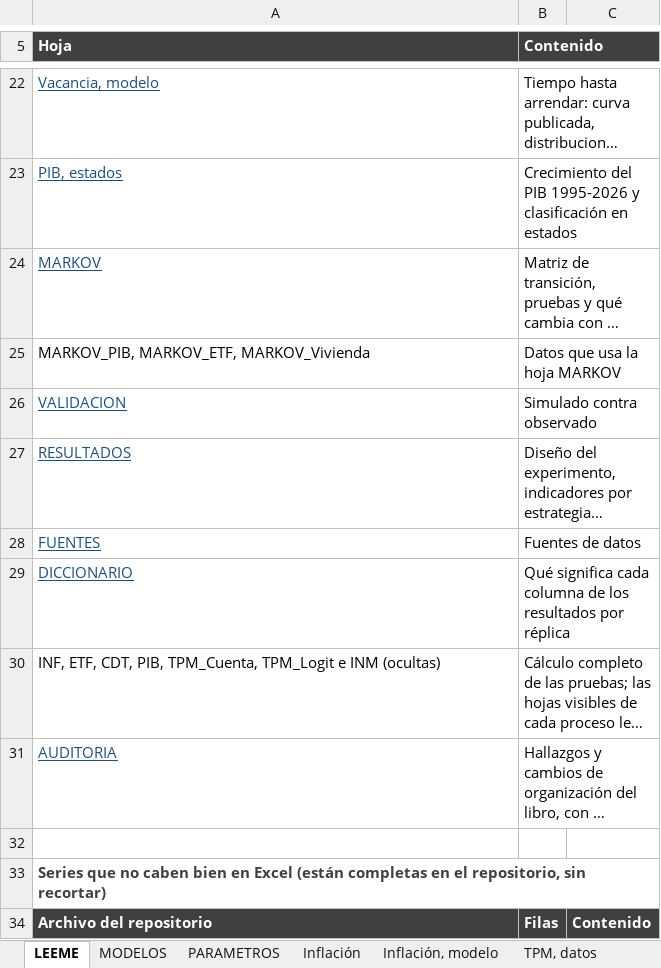
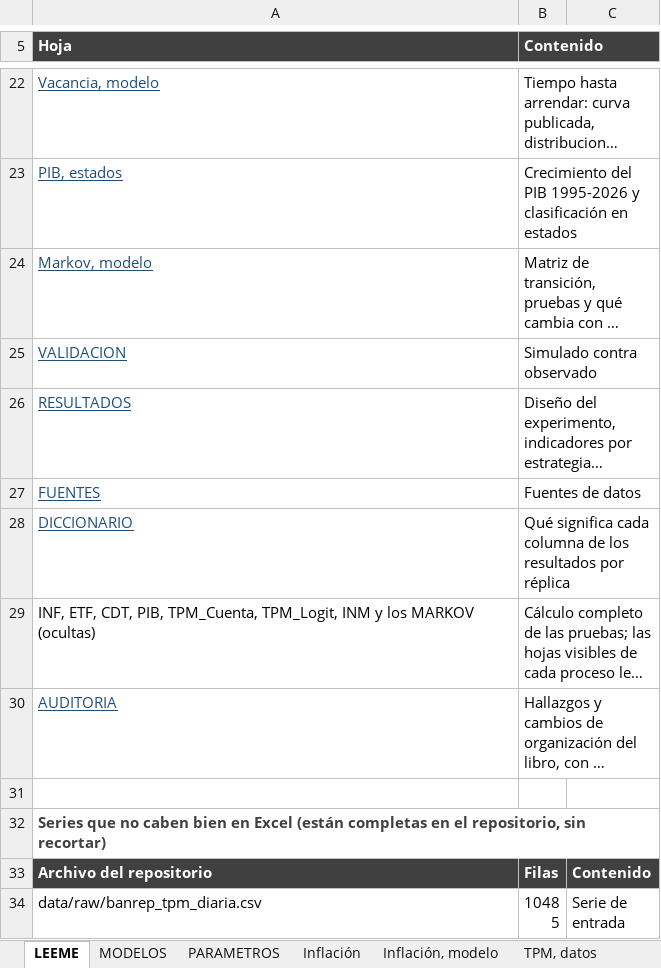
Before and after one commit to Samuek9/trabajo-final-simulacion, an Excel workbook: data/master_datos.xlsx, sheet LEEME, drawn as a sheet; only a part is shown, gaps mark what is left out; the shorter side is filled out with more unchanged rows; long unchanged cells end in …; values as stored, in another font and other column widths than the file's, no borders; removed rows and columns are numbered as before the commit, all else as after; the diff names each change by its address in the sheet, - before the commit and + after, or states it on an @@ line.

```diff
--- a/data/master_datos.xlsx (sheet LEEME)
+++ b/data/master_datos.xlsx (sheet LEEME)
-A24 (Hoja): MARKOV
+A24 (Hoja): Markov, modelo
-row 25: MARKOV_PIB, MARKOV_ETF, MARKOV_Vivienda | Datos que usa la hoja MARKOV
-A29 (Hoja): …PIB, TPM_Cuenta, TPM_Logit e INM (ocultas)
+A29 (Hoja): …PIB, TPM_Cuenta, TPM_Logit, INM y los MARKOV (ocultas)
```
Also changed, not shown: sheet AUDITORIA, other sheet tabs, charts or pictures, 2 other files.
